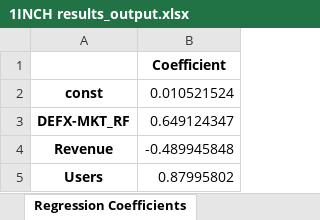
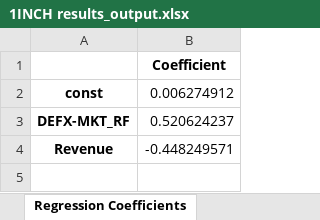
Before and after one commit to Vsourire/Zhengyu-Chen, an Excel workbook: Single DAO Result/1INCH results_output.xlsx, sheet Regression Coefficients, drawn as a sheet; values as stored, in another font and other column widths than the file's, no borders; the diff names each change by its address in the sheet, - before the commit and + after, or states it on an @@ line.

```diff
--- a/Single DAO Result/1INCH results_output.xlsx (sheet Regression Coefficients)
+++ b/Single DAO Result/1INCH results_output.xlsx (sheet Regression Coefficients)
-B2: 0.010521524
+B2: 0.006274912
-B3: 0.649124347
+B3: 0.520624237
-B4: -0.489945848
+B4: -0.448249571
-row 5: Users | 0.87995802
```
Also changed, not shown: Single DAO Result/GMX results_output.xlsx, Single DAO Result/LDO results_output.xlsx, 4 other files.
